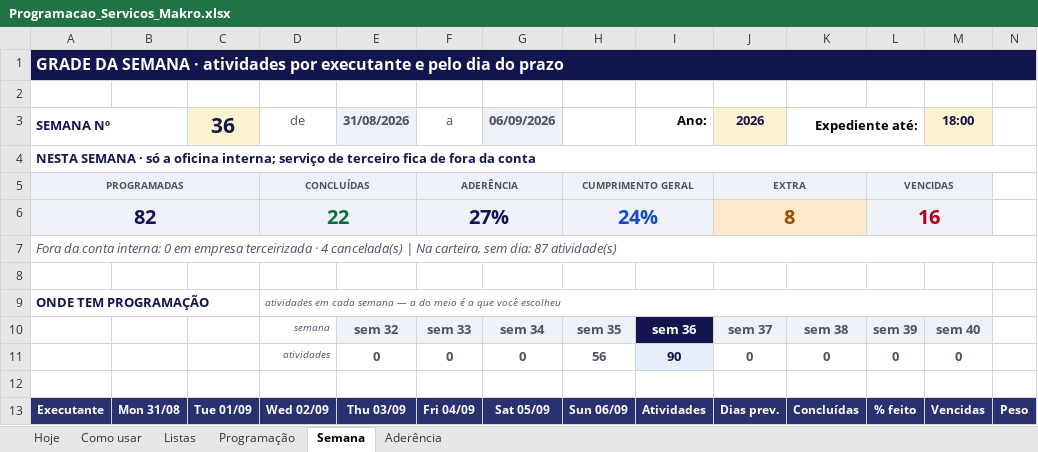
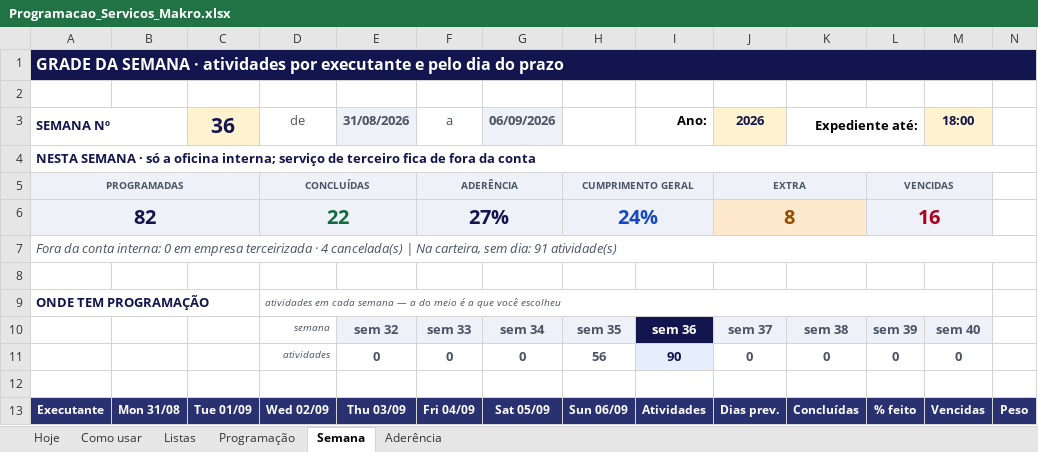
Before and after one commit to zodkaps/gestaomkt, an Excel workbook: planilha/Programacao_Servicos_Makro.xlsx, sheet Semana, drawn as a sheet; only a part is shown; values as stored, in another font and other column widths than the file's, no borders; conditional formats not drawn; the diff names each change by its address in the sheet, - before the commit and + after, or states it on an @@ line.

```diff
--- a/planilha/Programacao_Servicos_Makro.xlsx (sheet Semana)
+++ b/planilha/Programacao_Servicos_Makro.xlsx (sheet Semana)
-A7: …sem dia: 87 atividade(s)
+A7: …sem dia: 91 atividade(s)
```
Also changed, not shown: sheet Programação, sheet Hoje, sheet Aderência, hidden cells, charts or pictures, planilha/Programacao_Diaria_Makro.xlsx, 1 other file.
